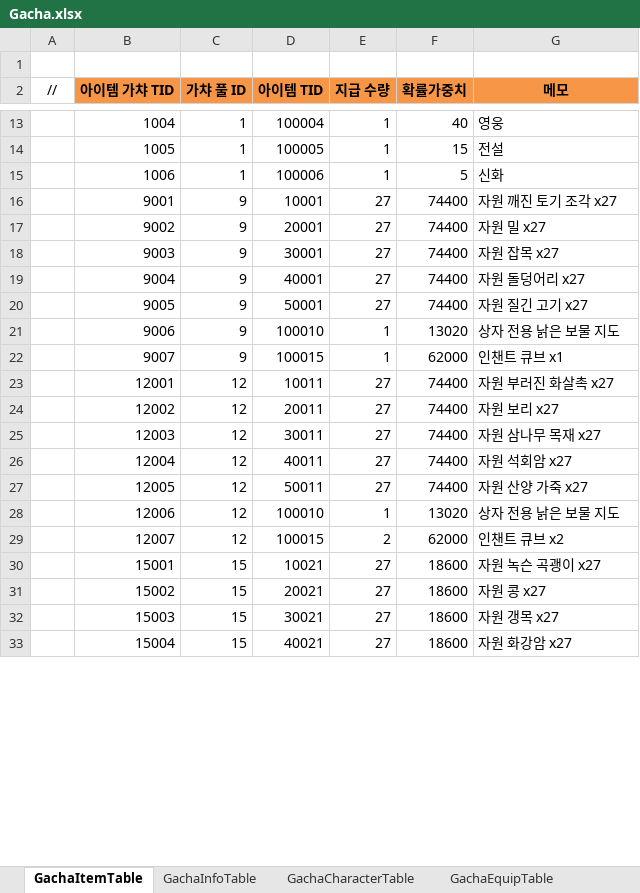
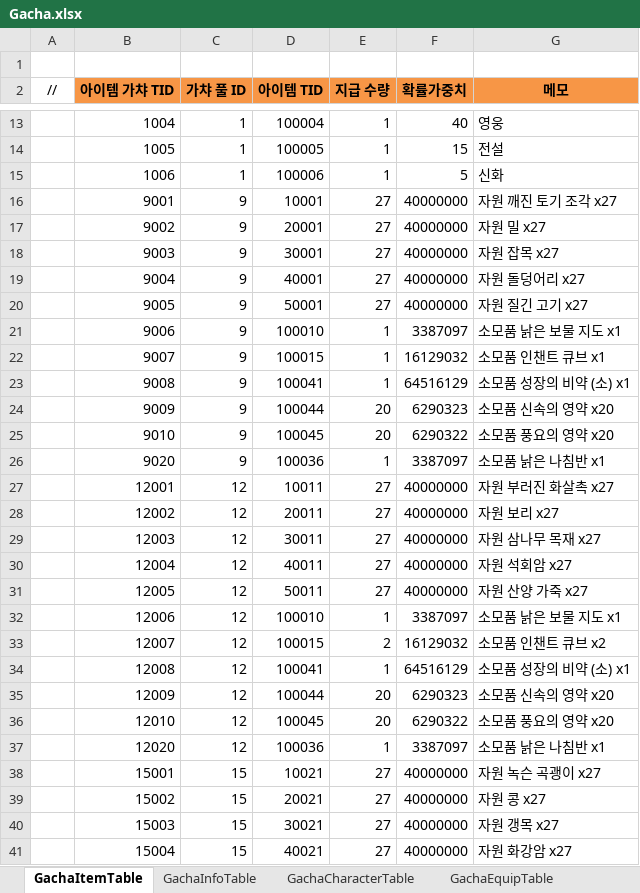
Before and after one commit to JeongTaeWoong99/Windows_simulator, an Excel workbook: GameDesign/Excel/Gacha.xlsx, sheet GachaItemTable, drawn as a sheet; only a part is shown, gaps mark what is left out; values as stored, in another font and other column widths than the file's, no borders; addresses are those after the commit; the diff covers the shown part only; the diff names each change by its address in the sheet, - before the commit and + after, or states it on an @@ line.

```diff
--- a/GameDesign/Excel/Gacha.xlsx (sheet GachaItemTable)
+++ b/GameDesign/Excel/Gacha.xlsx (sheet GachaItemTable)
-F16:F20 (확률가중치): 74400
+F16:F20 (확률가중치): 40000000
-F21 (확률가중치): 13020
+F21 (확률가중치): 3387097
-G21 (메모): 상자 전용 낡은 보물 지도
+G21 (메모): 소모품 낡은 보물 지도 x1
-F22 (확률가중치): 62000
+F22 (확률가중치): 16129032
-G22 (메모): 인챈트 큐브 x1
+G22 (메모): 소모품 인챈트 큐브 x1
+row 23:  | 9008 | 9 | 100041 | 1 | 64516129 | 소모품 성장의 비약 (소) x1
+row 24:  | 9009 | 9 | 100044 | 20 | 6290323 | 소모품 신속의 영약 x20
+row 25:  | 9010 | 9 | 100045 | 20 | 6290322 | 소모품 풍요의 영약 x20
+row 26:  | 9020 | 9 | 100036 | 1 | 3387097 | 소모품 낡은 나침반 x1
-F27:F31 (확률가중치): 74400
+F27:F31 (확률가중치): 40000000
-F32 (확률가중치): 13020
+F32 (확률가중치): 3387097
-G32 (메모): 상자 전용 낡은 보물 지도
+G32 (메모): 소모품 낡은 보물 지도 x1
-F33 (확률가중치): 62000
+F33 (확률가중치): 16129032
-G33 (메모): 인챈트 큐브 x2
+G33 (메모): 소모품 인챈트 큐브 x2
+row 34:  | 12008 | 12 | 100041 | 1 | 64516129 | 소모품 성장의 비약 (소) x1
+row 35:  | 12009 | 12 | 100044 | 20 | 6290323 | 소모품 신속의 영약 x20
+row 36:  | 12010 | 12 | 100045 | 20 | 6290322 | 소모품 풍요의 영약 x20
+row 37:  | 12020 | 12 | 100036 | 1 | 3387097 | 소모품 낡은 나침반 x1
-F38:F41 (확률가중치): 18600
+F38:F41 (확률가중치): 40000000
```
Also changed, not shown: 20 added rows, 17 removed rows and 29 edited cells elsewhere in this sheet, sheet GachaEquipTable, sheet GachaCharacterTable, sheet GachaArtifactTable, sheet GachaGoldTable, sheet GachaInfoTable, GameDesign/Excel/Item.xlsx, GameDesign/Excel/Localization/Loc_GachaInfo.xlsx, 28 other files.
